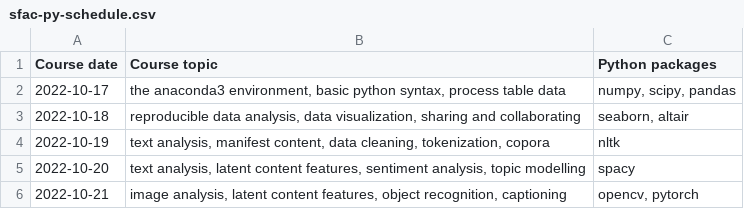
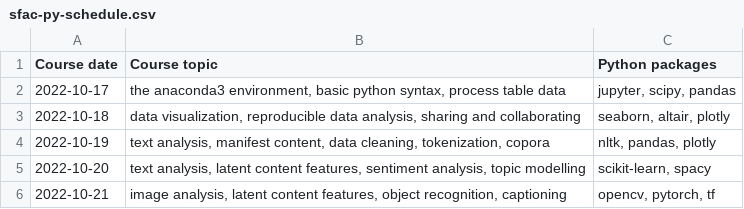
Before and after one commit to nils-holmberg/cca-cce, a CSV file: csv/sfac-py-schedule.csv, drawn as a sheet.

Commit message:
computational content analysis @ 220914-112942

```diff
--- a/csv/sfac-py-schedule.csv
+++ b/csv/sfac-py-schedule.csv
@@ -1,6 +1,6 @@
 "Course date"	"Course topic"	"Python packages"
-2022-10-17	"the anaconda3 environment, basic python syntax, process table data"	"numpy, scipy, pandas"
-2022-10-18	"reproducible data analysis, data visualization, sharing and collaborating"	"seaborn, altair"
-2022-10-19	"text analysis, manifest content, data cleaning, tokenization, copora"	"nltk"
-2022-10-20	"text analysis, latent content features, sentiment analysis, topic modelling"	"spacy"
-2022-10-21	"image analysis, latent content features, object recognition, captioning"	"opencv, pytorch"
+2022-10-17	"the anaconda3 environment, basic python syntax, process table data"	"jupyter, scipy, pandas"
+2022-10-18	"data visualization, reproducible data analysis, sharing and collaborating"	"seaborn, altair, plotly"
+2022-10-19	"text analysis, manifest content, data cleaning, tokenization, copora"	"nltk, pandas, plotly"
+2022-10-20	"text analysis, latent content features, sentiment analysis, topic modelling"	"scikit-learn, spacy"
+2022-10-21	"image analysis, latent content features, object recognition, captioning"	"opencv, pytorch, tf"
```
Also changed, not shown: 7 other files.
